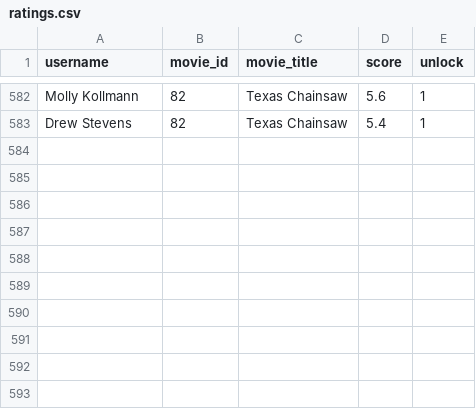
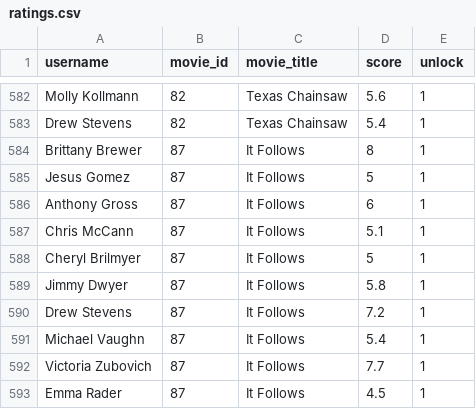
Before and after one commit to brutus-the-homeschooler/HMC, a CSV file: ratings.csv, drawn as a sheet; only a part is shown, gaps mark what is left out.

Commit message:
Add files via upload

```diff
--- a/ratings.csv
+++ b/ratings.csv
@@ -583 +583,11 @@ Molly Kollmann,82,Texas Chainsaw,5.6,1
 Drew Stevens,82,Texas Chainsaw,5.4,1
+Brittany Brewer,87,It Follows,8,1
+Jesus Gomez,87,It Follows,5,1
+Anthony Gross,87,It Follows,6,1
+Chris McCann,87,It Follows,5.1,1
+Cheryl Brilmyer,87,It Follows,5,1
+Jimmy Dwyer,87,It Follows,5.8,1
+Drew Stevens,87,It Follows,7.2,1
+Michael Vaughn,87,It Follows,5.4,1
+Victoria Zubovich,87,It Follows,7.7,1
+Emma Rader,87,It Follows,4.5,1
```
